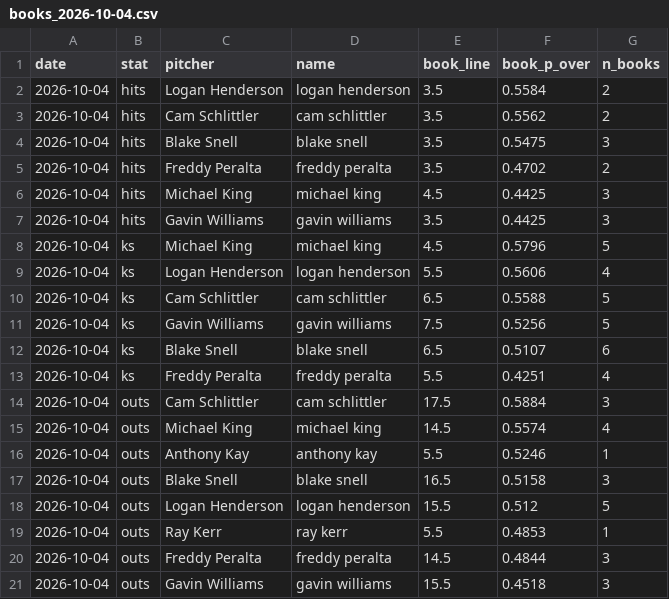
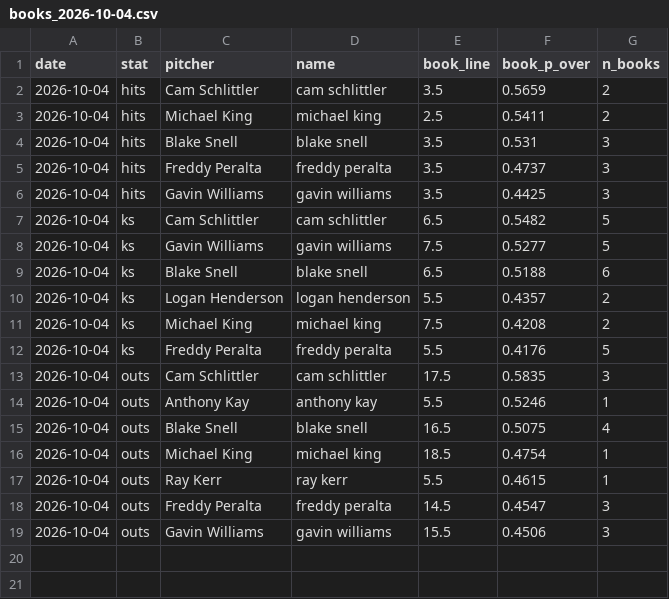
Before and after one commit to factoreric123-sketch/mlbodds, a CSV file: mlb/pp_logs/books/books_2026-10-04.csv, drawn as a sheet.

```diff
--- a/mlb/pp_logs/books/books_2026-10-04.csv
+++ b/mlb/pp_logs/books/books_2026-10-04.csv
@@ -1,21 +1,19 @@
 date,stat,pitcher,name,book_line,book_p_over,n_books
-2026-10-04,hits,Logan Henderson,logan henderson,3.5,0.5584,2
-2026-10-04,hits,Cam Schlittler,cam schlittler,3.5,0.5562,2
-2026-10-04,hits,Blake Snell,blake snell,3.5,0.5475,3
-2026-10-04,hits,Freddy Peralta,freddy peralta,3.5,0.4702,2
-2026-10-04,hits,Michael King,michael king,4.5,0.4425,3
+2026-10-04,hits,Cam Schlittler,cam schlittler,3.5,0.5659,2
+2026-10-04,hits,Michael King,michael king,2.5,0.5411,2
+2026-10-04,hits,Blake Snell,blake snell,3.5,0.531,3
+2026-10-04,hits,Freddy Peralta,freddy peralta,3.5,0.4737,3
 2026-10-04,hits,Gavin Williams,gavin williams,3.5,0.4425,3
-2026-10-04,ks,Michael King,michael king,4.5,0.5796,5
-2026-10-04,ks,Logan Henderson,logan henderson,5.5,0.5606,4
-2026-10-04,ks,Cam Schlittler,cam schlittler,6.5,0.5588,5
-2026-10-04,ks,Gavin Williams,gavin williams,7.5,0.5256,5
-2026-10-04,ks,Blake Snell,blake snell,6.5,0.5107,6
-2026-10-04,ks,Freddy Peralta,freddy peralta,5.5,0.4251,4
-2026-10-04,outs,Cam Schlittler,cam schlittler,17.5,0.5884,3
-2026-10-04,outs,Michael King,michael king,14.5,0.5574,4
+2026-10-04,ks,Cam Schlittler,cam schlittler,6.5,0.5482,5
+2026-10-04,ks,Gavin Williams,gavin williams,7.5,0.5277,5
+2026-10-04,ks,Blake Snell,blake snell,6.5,0.5188,6
+2026-10-04,ks,Logan Henderson,logan henderson,5.5,0.4357,2
+2026-10-04,ks,Michael King,michael king,7.5,0.4208,2
+2026-10-04,ks,Freddy Peralta,freddy peralta,5.5,0.4176,5
+2026-10-04,outs,Cam Schlittler,cam schlittler,17.5,0.5835,3
 2026-10-04,outs,Anthony Kay,anthony kay,5.5,0.5246,1
-2026-10-04,outs,Blake Snell,blake snell,16.5,0.5158,3
-2026-10-04,outs,Logan Henderson,logan henderson,15.5,0.512,5
-2026-10-04,outs,Ray Kerr,ray kerr,5.5,0.4853,1
-2026-10-04,outs,Freddy Peralta,freddy peralta,14.5,0.4844,3
-2026-10-04,outs,Gavin Williams,gavin williams,15.5,0.4518,3
+2026-10-04,outs,Blake Snell,blake snell,16.5,0.5075,4
+2026-10-04,outs,Michael King,michael king,18.5,0.4754,1
+2026-10-04,outs,Ray Kerr,ray kerr,5.5,0.4615,1
+2026-10-04,outs,Freddy Peralta,freddy peralta,14.5,0.4547,3
+2026-10-04,outs,Gavin Williams,gavin williams,15.5,0.4506,3
```
Also changed, not shown: mlb/pp_logs/books/books_detail_2026-10-04.csv.
